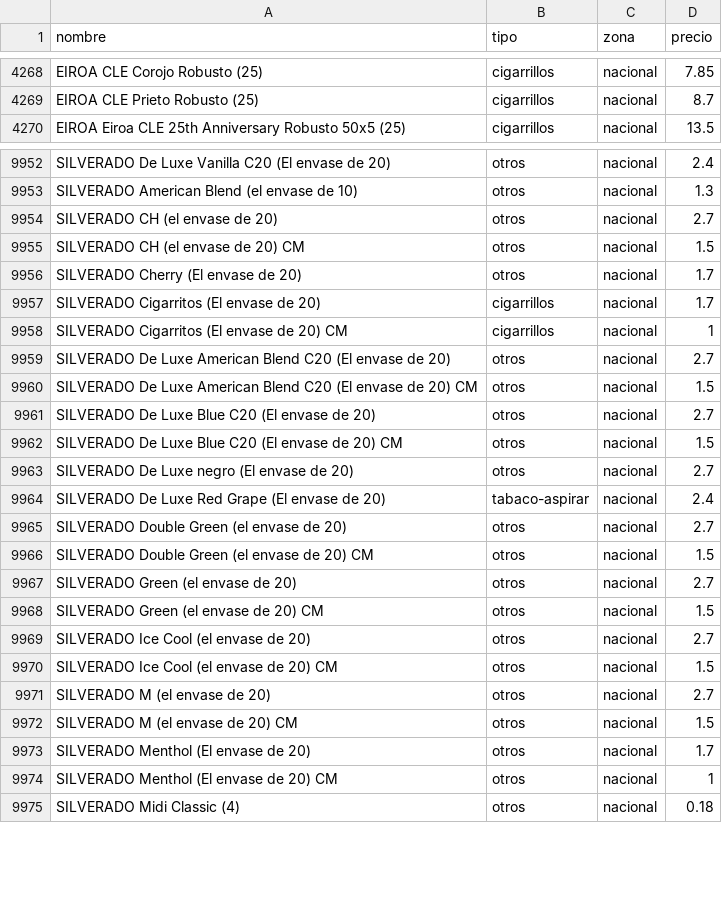
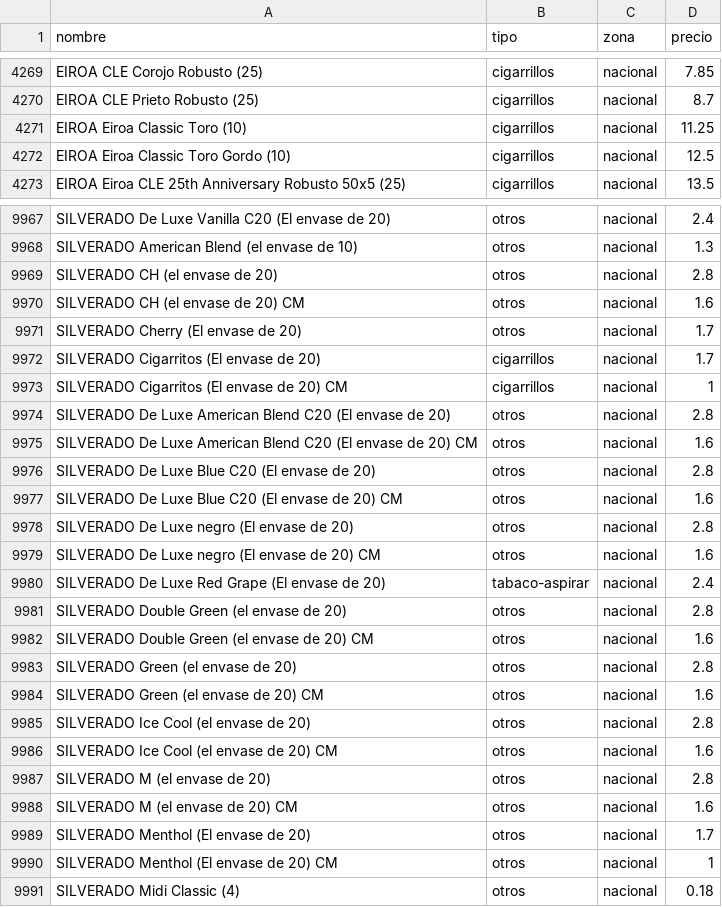
Before and after one commit to marcosics/mitabaco-new, a CSV file: tabaco.csv, drawn as a sheet; only a part is shown, gaps mark what is left out; the diff covers the shown part only.

```diff
--- a/tabaco.csv
+++ b/tabaco.csv
@@ -4269,2 +4270,4 @@ EIROA CLE Corojo Robusto (25),cigarrillos,nacional,7.85
 EIROA CLE Prieto Robusto (25),cigarrillos,nacional,8.7
+EIROA Eiroa Classic Toro (10),cigarrillos,nacional,11.25
+EIROA Eiroa Classic Toro Gordo (10),cigarrillos,nacional,12.5
 EIROA Eiroa CLE 25th Anniversary Robusto 50x5 (25),cigarrillos,nacional,13.5
@@ -9953,4 +9968,4 @@ SILVERADO  De Luxe Vanilla C20 (El envase de 20),otros,nacional,2.4
 SILVERADO American Blend (el envase de 10),otros,nacional,1.3
-SILVERADO CH (el envase de 20),otros,nacional,2.7
-SILVERADO CH (el envase de 20) CM,otros,nacional,1.5
+SILVERADO CH (el envase de 20),otros,nacional,2.8
+SILVERADO CH (el envase de 20) CM,otros,nacional,1.6
 SILVERADO Cherry (El envase de 20),otros,nacional,1.7
@@ -9958,16 +9973,17 @@ SILVERADO Cigarritos (El envase de 20),cigarrillos,nacional,1.7
 SILVERADO Cigarritos (El envase de 20) CM,cigarrillos,nacional,1
-SILVERADO De Luxe American Blend C20 (El envase de 20),otros,nacional,2.7
-SILVERADO De Luxe American Blend C20 (El envase de 20) CM,otros,nacional,1.5
-SILVERADO De Luxe Blue C20 (El envase de 20),otros,nacional,2.7
-SILVERADO De Luxe Blue C20 (El envase de 20) CM,otros,nacional,1.5
-SILVERADO De Luxe negro (El envase de 20),otros,nacional,2.7
+SILVERADO De Luxe American Blend C20 (El envase de 20),otros,nacional,2.8
+SILVERADO De Luxe American Blend C20 (El envase de 20) CM,otros,nacional,1.6
+SILVERADO De Luxe Blue C20 (El envase de 20),otros,nacional,2.8
+SILVERADO De Luxe Blue C20 (El envase de 20) CM,otros,nacional,1.6
+SILVERADO De Luxe negro (El envase de 20),otros,nacional,2.8
+SILVERADO De Luxe negro (El envase de 20) CM,otros,nacional,1.6
 SILVERADO De Luxe Red Grape (El envase de 20),tabaco-aspirar,nacional,2.4
-SILVERADO Double Green (el envase de 20),otros,nacional,2.7
-SILVERADO Double Green (el envase de 20) CM,otros,nacional,1.5
-SILVERADO Green (el envase de 20),otros,nacional,2.7
-SILVERADO Green (el envase de 20) CM,otros,nacional,1.5
-SILVERADO Ice Cool (el envase de 20),otros,nacional,2.7
-SILVERADO Ice Cool (el envase de 20) CM,otros,nacional,1.5
-SILVERADO M (el envase de 20),otros,nacional,2.7
-SILVERADO M (el envase de 20) CM,otros,nacional,1.5
+SILVERADO Double Green (el envase de 20),otros,nacional,2.8
+SILVERADO Double Green (el envase de 20) CM,otros,nacional,1.6
+SILVERADO Green (el envase de 20),otros,nacional,2.8
+SILVERADO Green (el envase de 20) CM,otros,nacional,1.6
+SILVERADO Ice Cool (el envase de 20),otros,nacional,2.8
+SILVERADO Ice Cool (el envase de 20) CM,otros,nacional,1.6
+SILVERADO M (el envase de 20),otros,nacional,2.8
+SILVERADO M (el envase de 20) CM,otros,nacional,1.6
 SILVERADO Menthol (El envase de 20),otros,nacional,1.7
```
Also changed, not shown: 20 added rows and 66 edited cells elsewhere in this file, 1 other file.
